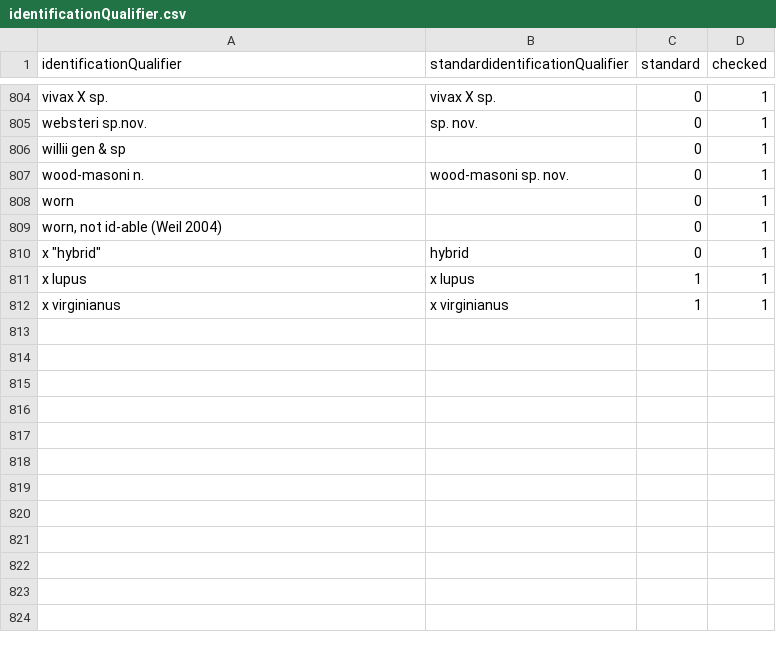
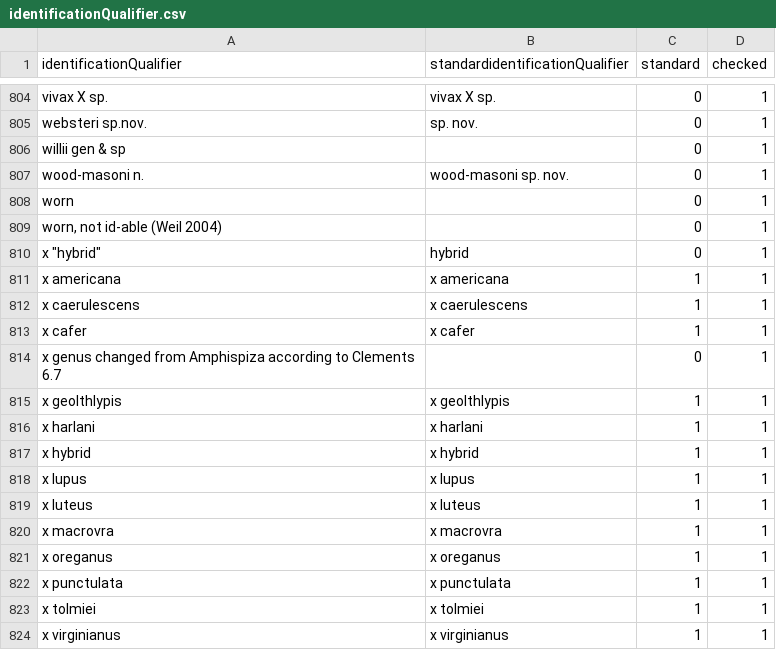
Before and after one commit to VertNet/DwCVocabs, a CSV file: vocabs/identificationQualifier.csv, drawn as a sheet; only a part is shown, gaps mark what is left out; the diff names each change by its address in the sheet, - before the commit and + after, or states it on an @@ line.

```diff
--- a/vocabs/identificationQualifier.csv
+++ b/vocabs/identificationQualifier.csv
+row 811: x americana | x americana | 1 | 1
+row 812: x caerulescens | x caerulescens | 1 | 1
+row 813: x cafer | x cafer | 1 | 1
+row 814: x genus changed from Amphispiza according to Clements 6.7 |  | 0 | 1
+row 815: x geolthlypis | x geolthlypis | 1 | 1
+row 816: x harlani | x harlani | 1 | 1
+row 817: x hybrid | x hybrid | 1 | 1
+row 819: x luteus | x luteus | 1 | 1
+row 820: x macrovra | x macrovra | 1 | 1
+row 821: x oreganus | x oreganus | 1 | 1
+row 822: x punctulata | x punctulata | 1 | 1
+row 823: x tolmiei | x tolmiei | 1 | 1
```
Also changed, not shown: vocabs/LengthConversion.csv.
